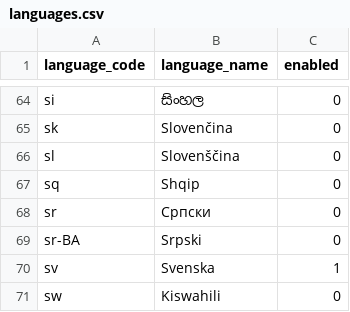
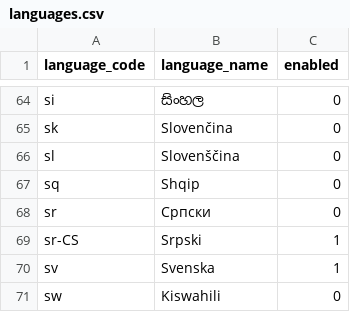
Before and after one commit to meichthys/frappe, a CSV file: frappe/geo/languages.csv, drawn as a sheet; only a part is shown, gaps mark what is left out.

Commit message:
fix: add Serbian (Latin) language (#32931)

```diff
--- a/frappe/geo/languages.csv
+++ b/frappe/geo/languages.csv
@@ -68,3 +68,3 @@ sq,Shqip,0
 sr,Српски,0
-sr-BA,Srpski,0
+sr-CS,Srpski,1
 sv,Svenska,1
```
